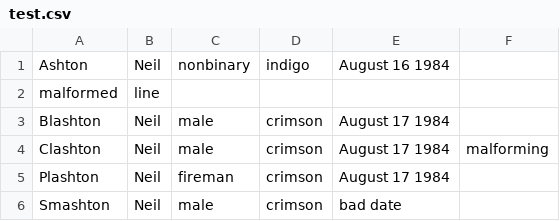
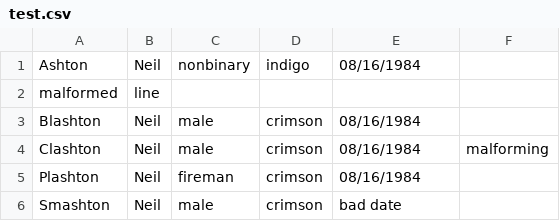
Before and after one commit to nmashton/sv, a CSV file: resources/test.csv, drawn as a sheet.

```diff
--- a/resources/test.csv
+++ b/resources/test.csv
@@ -1,6 +1,6 @@
-Ashton,Neil,nonbinary,indigo,August 16 1984
+Ashton,Neil,nonbinary,indigo,08/16/1984
 malformed,line
-Blashton,Neil,male,crimson,August 17 1984
-Clashton,Neil,male,crimson,August 17 1984,malforming
-Plashton,Neil,fireman,crimson,August 17 1984
+Blashton,Neil,male,crimson,08/16/1984
+Clashton,Neil,male,crimson,08/16/1984,malforming
+Plashton,Neil,fireman,crimson,08/16/1984
 Smashton,Neil,male,crimson,bad date
```
Also changed, not shown: 3 other files.
